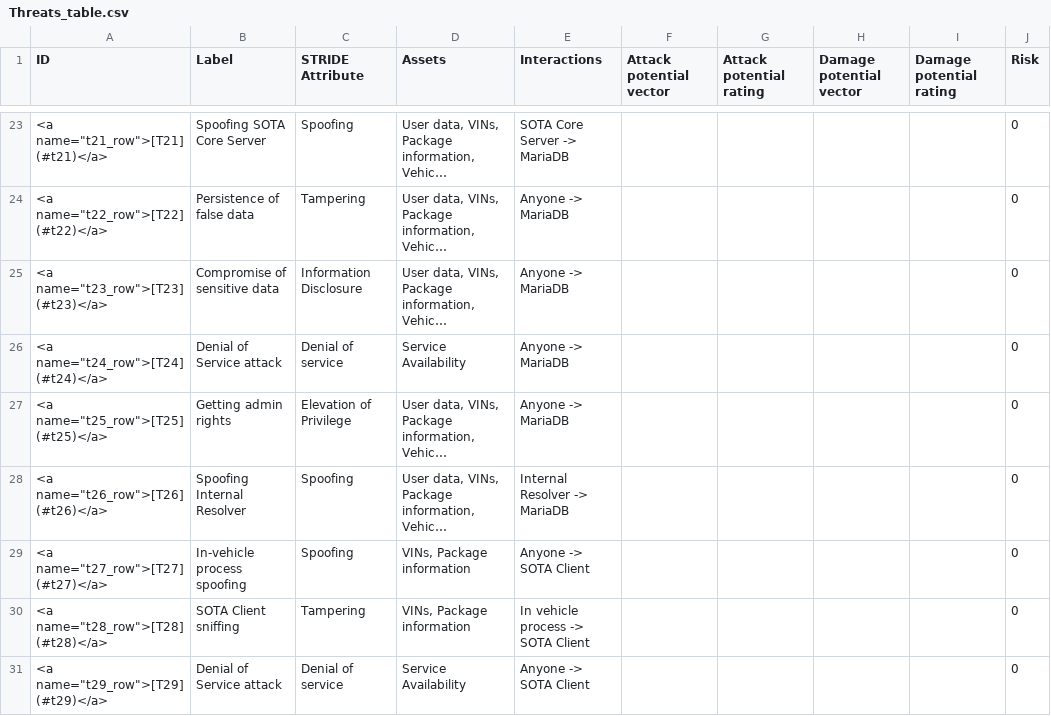
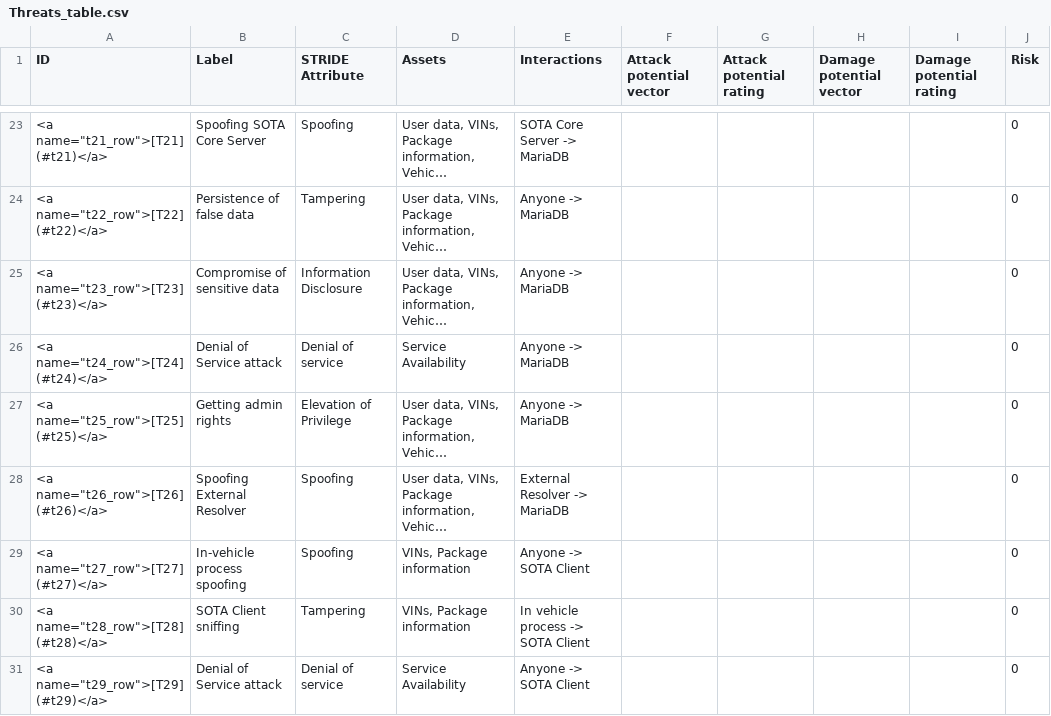
Before and after one commit to GENIVI/rvi_sota_server, a CSV file: docs/wiki/csv/Threats_table.csv, drawn as a sheet; only a part is shown, gaps mark what is left out; long unchanged cells end in …; the diff names each change by its address in the sheet, - before the commit and + after, or states it on an @@ line.

```diff
--- a/docs/wiki/csv/Threats_table.csv
+++ b/docs/wiki/csv/Threats_table.csv
-B28 (Label): Spoofing Internal Resolver
+B28 (Label): Spoofing External Resolver
-E28 (Interactions): Internal Resolver -> MariaDB
+E28 (Interactions): External Resolver -> MariaDB
```
Also changed, not shown: docs/wiki/csv/SOTA_threat_list.csv, 2 other files.
